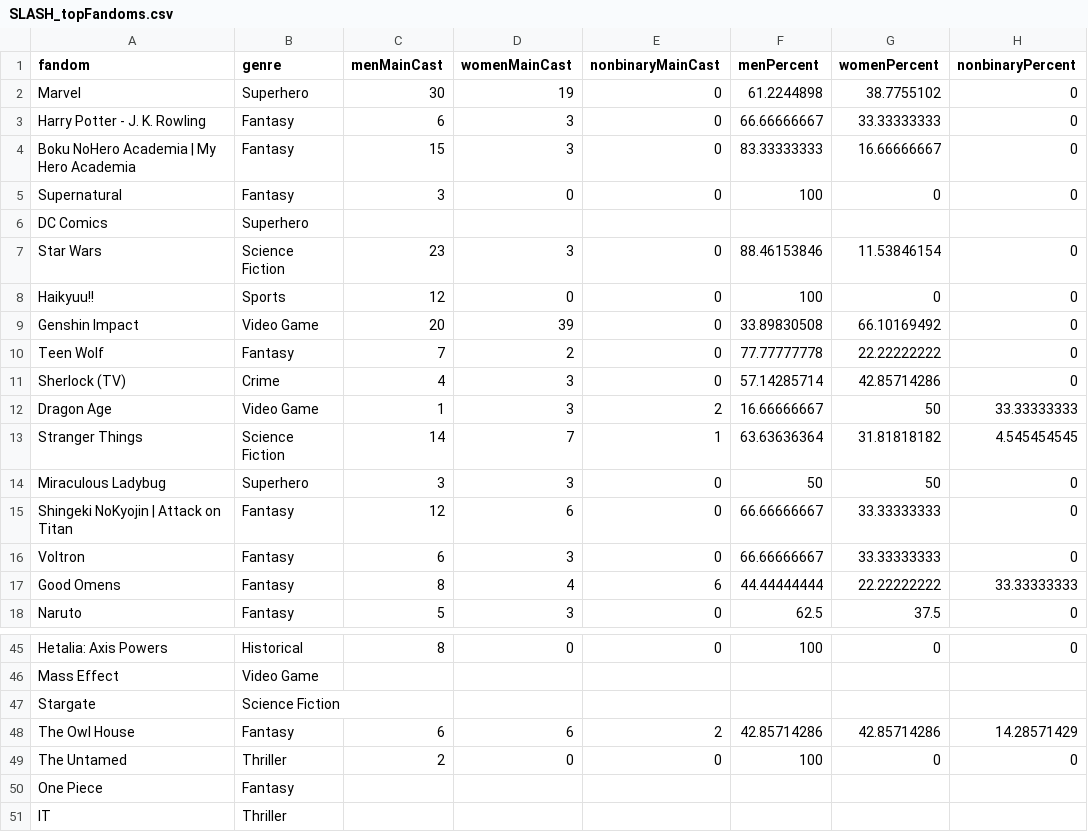
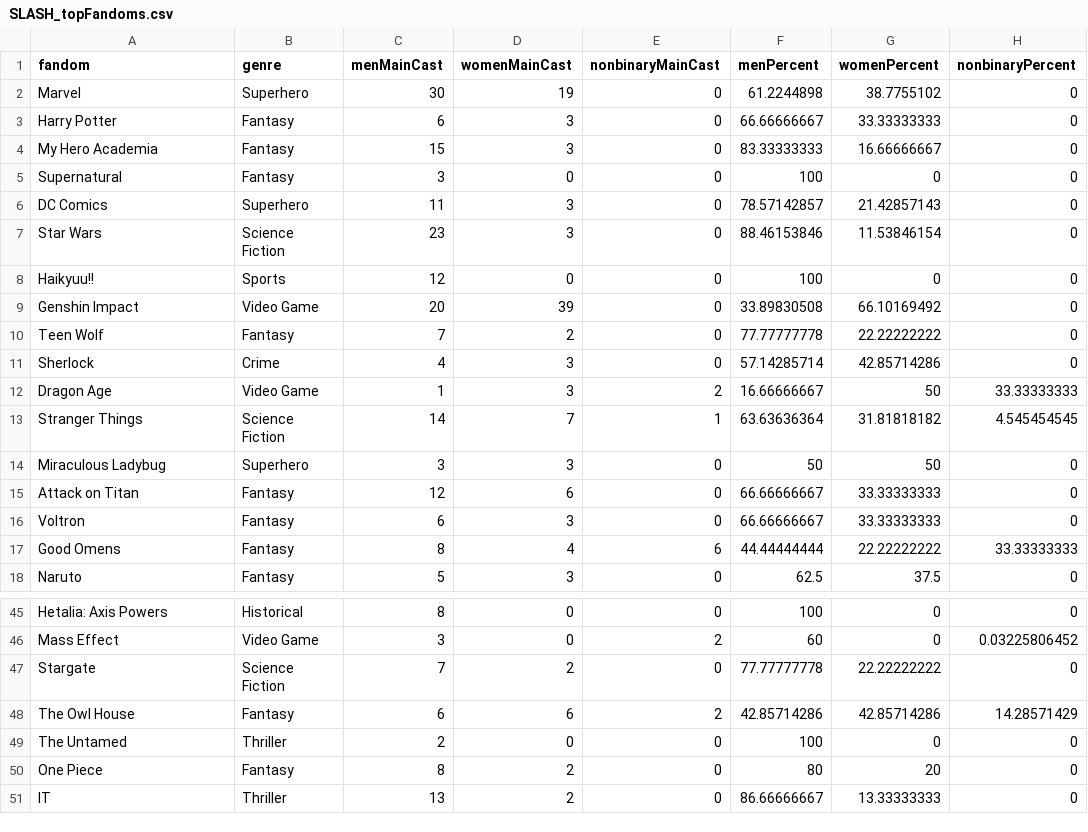
Before and after one commit to the-pudding/fanfic, a CSV file: static/assets/data/SLASH/SLASH_topFandoms.csv, drawn as a sheet; only a part is shown, gaps mark what is left out; the diff covers the shown part only; the diff names each change by its address in the sheet, - before the commit and + after, or states it on an @@ line.

Commit message:
updates top 50 fandom data

```diff
--- a/static/assets/data/SLASH/SLASH_topFandoms.csv
+++ b/static/assets/data/SLASH/SLASH_topFandoms.csv
-A3 (fandom): Harry Potter - J. K. Rowling
+A3 (fandom): Harry Potter
-A4 (fandom): Boku NoHero Academia | My Hero Academia
+A4 (fandom): My Hero Academia
-C6 (menMainCast): (empty)
+C6 (menMainCast): 11
-D6 (womenMainCast): (empty)
+D6 (womenMainCast): 3
-E6 (nonbinaryMainCast): (empty)
+E6 (nonbinaryMainCast): 0
-F6 (menPercent): (empty)
+F6 (menPercent): 78.57142857
-G6 (womenPercent): (empty)
+G6 (womenPercent): 21.42857143
-H6 (nonbinaryPercent): (empty)
+H6 (nonbinaryPercent): 0
-A11 (fandom): Sherlock (TV)
+A11 (fandom): Sherlock
-A15 (fandom): Shingeki NoKyojin | Attack on Titan
+A15 (fandom): Attack on Titan
-C46 (menMainCast): (empty)
+C46 (menMainCast): 3
-D46 (womenMainCast): (empty)
+D46 (womenMainCast): 0
-E46 (nonbinaryMainCast): (empty)
+E46 (nonbinaryMainCast): 2
-F46 (menPercent): (empty)
+F46 (menPercent): 60
-G46 (womenPercent): (empty)
+G46 (womenPercent): 0
-H46 (nonbinaryPercent): (empty)
+H46 (nonbinaryPercent): 0.03225806452
-C47 (menMainCast): (empty)
+C47 (menMainCast): 7
-D47 (womenMainCast): (empty)
+D47 (womenMainCast): 2
-E47 (nonbinaryMainCast): (empty)
+E47 (nonbinaryMainCast): 0
-F47 (menPercent): (empty)
+F47 (menPercent): 77.77777778
-G47 (womenPercent): (empty)
+G47 (womenPercent): 22.22222222
-H47 (nonbinaryPercent): (empty)
+H47 (nonbinaryPercent): 0
-C50 (menMainCast): (empty)
+C50 (menMainCast): 8
-D50:D51 (womenMainCast): (empty)
+D50:D51 (womenMainCast): 2
-E50:E51 (nonbinaryMainCast): (empty)
+E50:E51 (nonbinaryMainCast): 0
-F50 (menPercent): (empty)
+F50 (menPercent): 80
-G50 (womenPercent): (empty)
+G50 (womenPercent): 20
-H50:H51 (nonbinaryPercent): (empty)
+H50:H51 (nonbinaryPercent): 0
-C51 (menMainCast): (empty)
+C51 (menMainCast): 13
-F51 (menPercent): (empty)
+F51 (menPercent): 86.66666667
-G51 (womenPercent): (empty)
+G51 (womenPercent): 13.33333333
```
Also changed, not shown: 27 edited cells elsewhere in this file, 2 other files.
